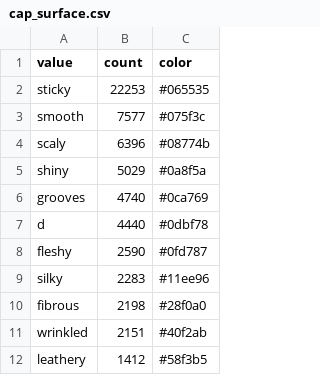
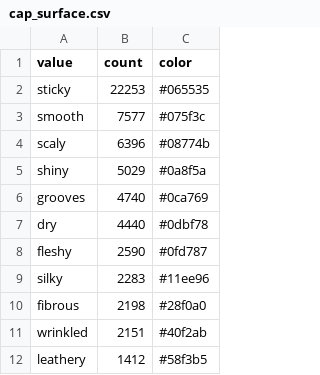
Before and after one commit to lauragabrielson/Mushroom_Classifier, a CSV file: bar_chart_csv/cap_surface.csv, drawn as a sheet.

Commit message:
one-hot encoded categorical columns

```diff
--- a/bar_chart_csv/cap_surface.csv
+++ b/bar_chart_csv/cap_surface.csv
@@ -6,3 +6,3 @@ shiny,5029,#0a8f5a
 grooves,4740,#0ca769
-d,4440,#0dbf78
+dry,4440,#0dbf78
 fleshy,2590,#0fd787
```
Also changed, not shown: 3 other files.
